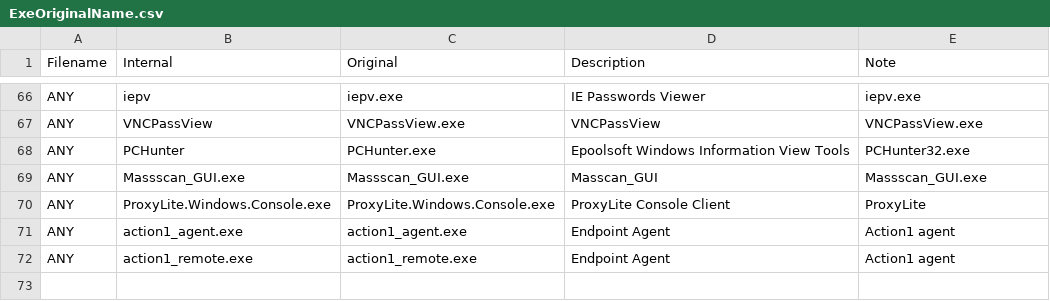
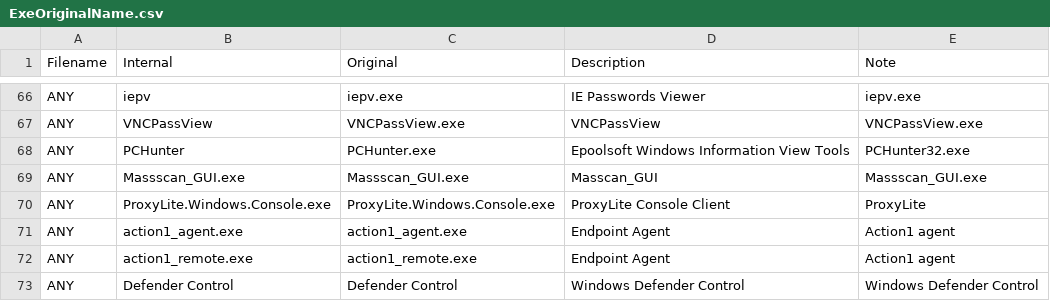
Before and after one commit to svch0stz/velociraptor-detections, a CSV file: ExeOriginalName.csv, drawn as a sheet; only a part is shown, gaps mark what is left out.

Commit message:
Update ExeOriginalName.csv

```diff
--- a/ExeOriginalName.csv
+++ b/ExeOriginalName.csv
@@ -72 +72,2 @@ ANY,action1_agent.exe,action1_agent.exe,Endpoint Agent,Action1 agent
 ANY,action1_remote.exe,action1_remote.exe,Endpoint Agent,Action1 agent
+ANY,Defender Control,Defender Control,Windows Defender Control,Windows Defender Control
```
